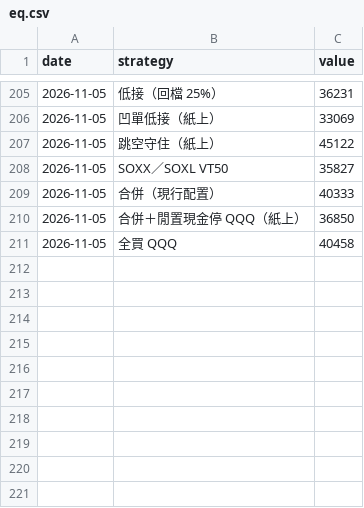
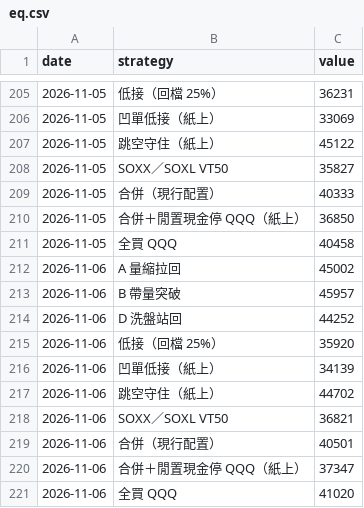
Before and after one commit to selfuse20261001-cell/PTEST, a CSV file: us/eq.csv, drawn as a sheet; only a part is shown, gaps mark what is left out; the diff names each change by its address in the sheet, - before the commit and + after, or states it on an @@ line.

```diff
--- a/us/eq.csv
+++ b/us/eq.csv
+row 212: 2026-11-06 | A 量縮拉回 | 45002
+row 213: 2026-11-06 | B 帶量突破 | 45957
+row 214: 2026-11-06 | D 洗盤站回 | 44252
+row 215: 2026-11-06 | 低接（回檔 25%） | 35920
+row 216: 2026-11-06 | 凹單低接（紙上） | 34139
+row 217: 2026-11-06 | 跳空守住（紙上） | 44702
+row 218: 2026-11-06 | SOXX／SOXL VT50 | 36821
+row 219: 2026-11-06 | 合併（現行配置） | 40501
+row 220: 2026-11-06 | 合併＋閒置現金停 QQQ（紙上） | 37347
+row 221: 2026-11-06 | 全買 QQQ | 41020
```
Also changed, not shown: us/closed.csv, us/pos.csv, 8 other files.
